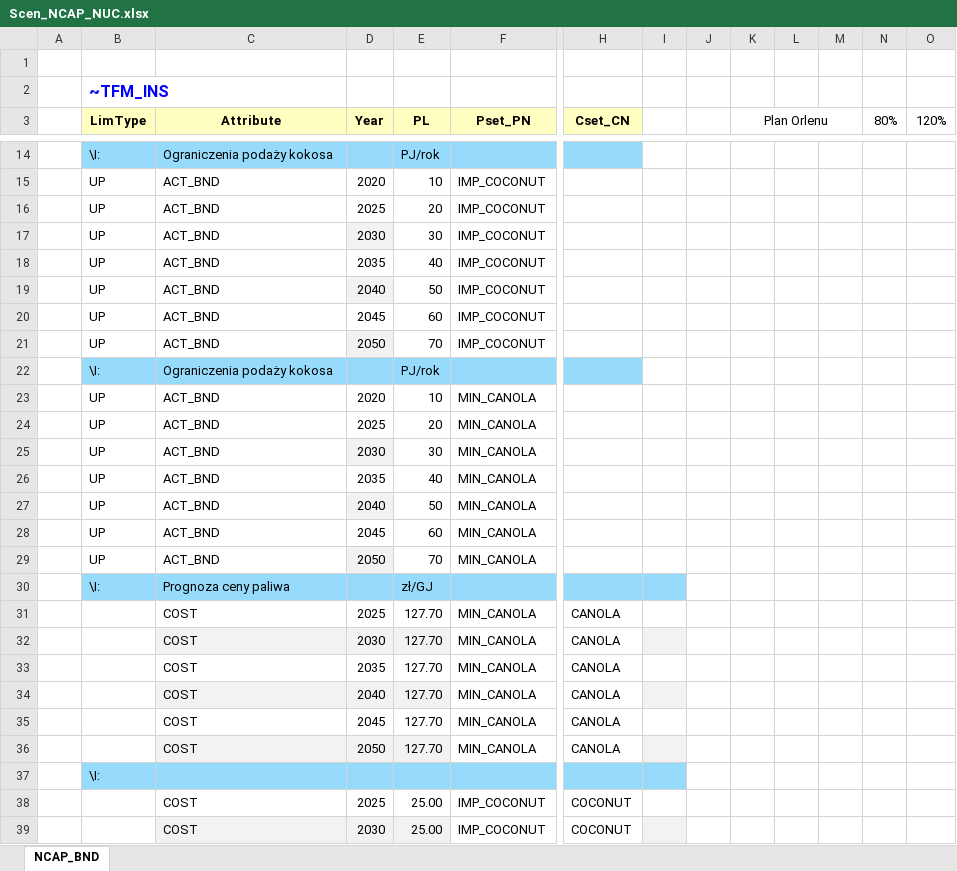
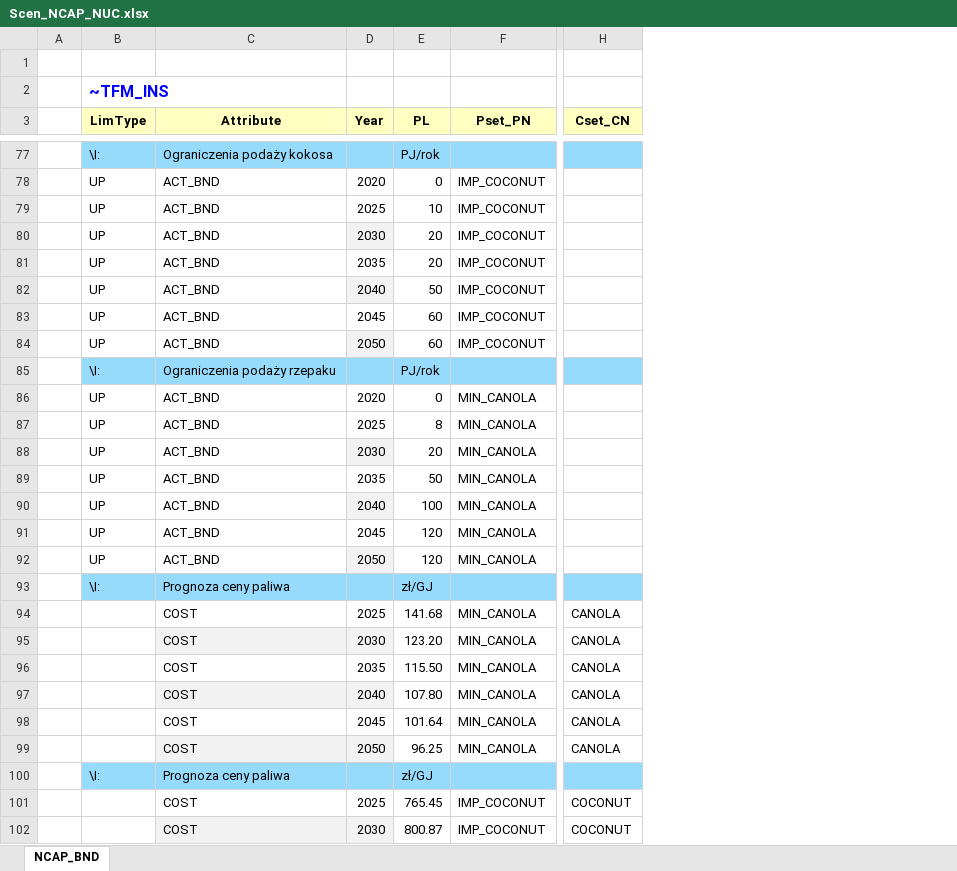
Before and after one commit to Filaz404/kokosiarze, an Excel workbook: SuppXLS/Scen_NCAP_NUC.xlsx, sheet NCAP_BND, drawn as a sheet; only a part is shown, gaps mark what is left out; values as stored, in another font and other column widths than the file's, no borders; removed rows and columns are numbered as before the commit, all else as after; rows hold the shown columns only; the diff covers the shown part only; the diff names each change by its address in the sheet, - before the commit and + after, or states it on an @@ line.

```diff
--- a/SuppXLS/Scen_NCAP_NUC.xlsx (sheet NCAP_BND)
+++ b/SuppXLS/Scen_NCAP_NUC.xlsx (sheet NCAP_BND)
-column I, empty
-column J, empty
-column K (Plan Orlenu), empty
-column L, empty
-column M, empty
-column N (80%), empty
-column O (120%), empty
-E78 (PL): 10
+E78 (PL): 0
-E79 (PL): 20
+E79 (PL): 10
-E80 (PL): 30
+E80 (PL): 20
-E81 (PL): 40
+E81 (PL): 20
-E84 (PL): 70
+E84 (PL): 60
-C85 (Attribute): Ograniczenia podaży kokosa
+C85 (Attribute): Ograniczenia podaży rzepaku
-E86 (PL): 10
+E86 (PL): 0
-E87 (PL): 20
+E87 (PL): 8
-E88 (PL): 30
+E88 (PL): 20
-E89 (PL): 40
+E89 (PL): 50
-E90 (PL): 50
+E90 (PL): 100
-E91 (PL): 60
+E91 (PL): 120
-E92 (PL): 70
+E92 (PL): 120
-E94 (PL): 127.70
+E94 (PL): 141.68
-E95 (PL): 127.70
+E95 (PL): 123.20
-E95 fill: #F2F2F2
+E95 fill: none
-E96 (PL): 127.70
+E96 (PL): 115.50
-E97 (PL): 127.70
+E97 (PL): 107.80
-E97 fill: #F2F2F2
+E97 fill: none
-E98 (PL): 127.70
+E98 (PL): 101.64
-E99 (PL): 127.70
+E99 (PL): 96.25
-E99 fill: #F2F2F2
+E99 fill: none
-row 37:  | \I:
+row 100:  | \I: | Prognoza ceny paliwa |  | zł/GJ
-E101 (PL): 25.00
+E101 (PL): 765.45
-E102 (PL): 25.00
+E102 (PL): 800.87
-E102 fill: #F2F2F2
+E102 fill: none
```
Also changed, not shown: 63 added rows, 12 edited cells and cell formats elsewhere in this sheet, SubRES_TMPL/SubRES_NEW_PP.xlsx, 1 other file.
